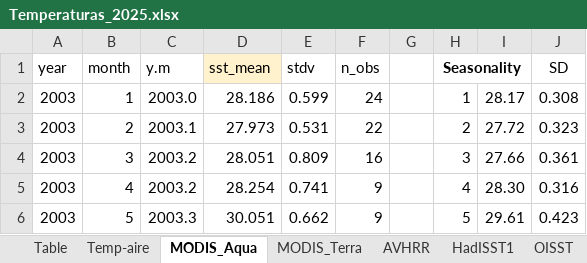
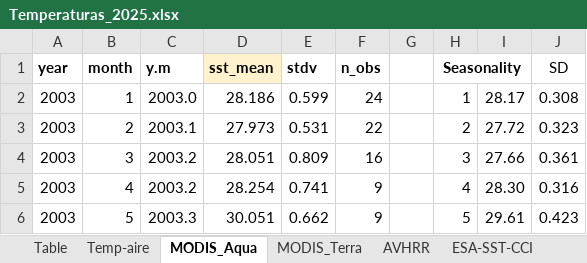
Before and after one commit to luislizcano/Coral-growth-varadero, an Excel workbook: Envdata_raw/Temperaturas_2025.xlsx, sheet MODIS_Aqua, drawn as a sheet; only a part is shown; values as stored, in another font and other column widths than the file's, no borders; charts and pictures not drawn; the diff names each change by its address in the sheet, - before the commit and + after, or states it on an @@ line.

```diff
--- a/Envdata_raw/Temperaturas_2025.xlsx (sheet MODIS_Aqua)
+++ b/Envdata_raw/Temperaturas_2025.xlsx (sheet MODIS_Aqua)
+sheet tab: ESA-SST-CCI
-A1:F1 bold: off
+A1:F1 bold: on
```
Also changed, not shown: sheet HadISST1, sheet AVHRR, sheet Table, sheet Correlaciones, sheet OISST, charts or pictures, 18 other files.
